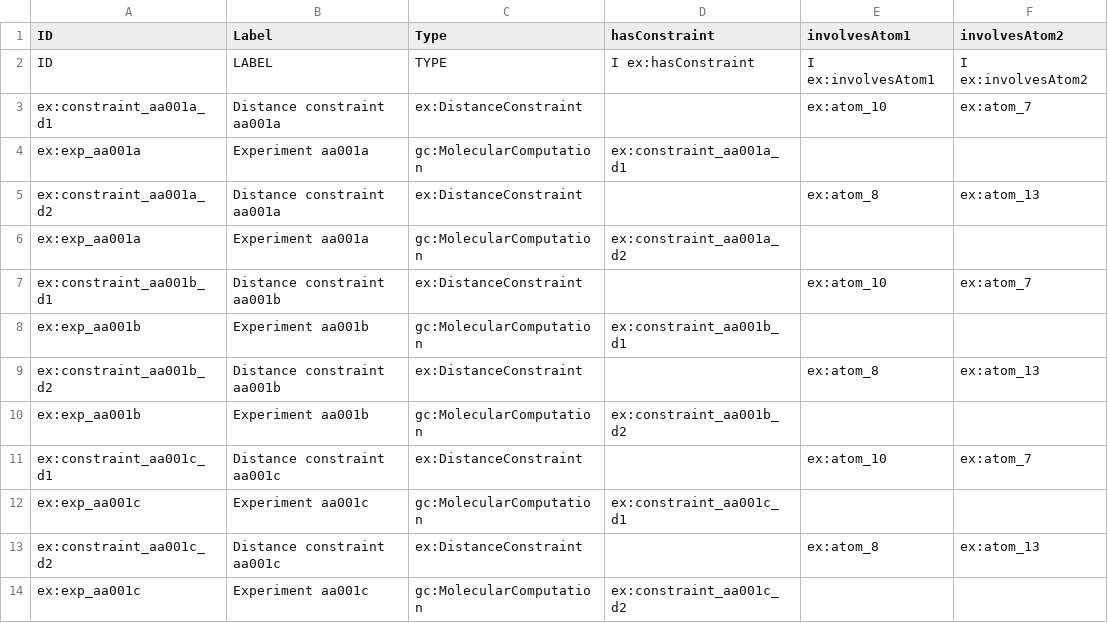
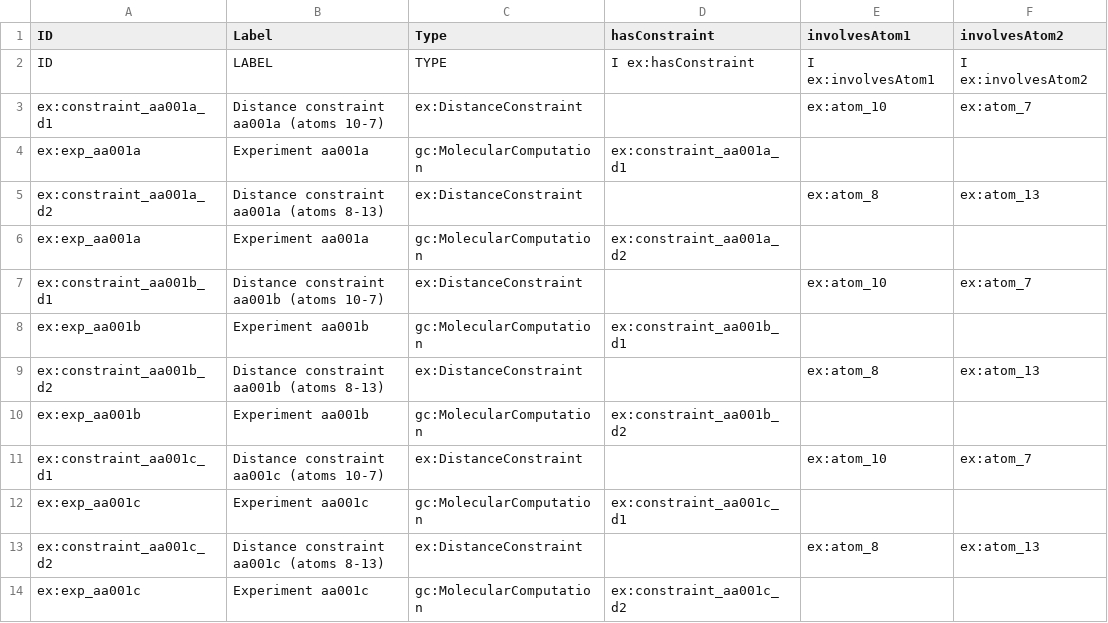
Before and after one commit to Darren01/ont_mm, a TSV file: examples/aa/ont/constraint_template_instances.tsv, drawn as a sheet; only a part is shown; the diff names each change by its address in the sheet, - before the commit and + after, or states it on an @@ line.

Commit message:
Rebuild aa graph with constraint labels now including their own atoms

```diff
--- a/examples/aa/ont/constraint_template_instances.tsv
+++ b/examples/aa/ont/constraint_template_instances.tsv
-B3 (Label): Distance constraint aa001a
+B3 (Label): Distance constraint aa001a (atoms 10-7)
-B5 (Label): Distance constraint aa001a
+B5 (Label): Distance constraint aa001a (atoms 8-13)
-B7 (Label): Distance constraint aa001b
+B7 (Label): Distance constraint aa001b (atoms 10-7)
-B9 (Label): Distance constraint aa001b
+B9 (Label): Distance constraint aa001b (atoms 8-13)
-B11 (Label): Distance constraint aa001c
+B11 (Label): Distance constraint aa001c (atoms 10-7)
-B13 (Label): Distance constraint aa001c
+B13 (Label): Distance constraint aa001c (atoms 8-13)
```
Also changed, not shown: 2 other files.
